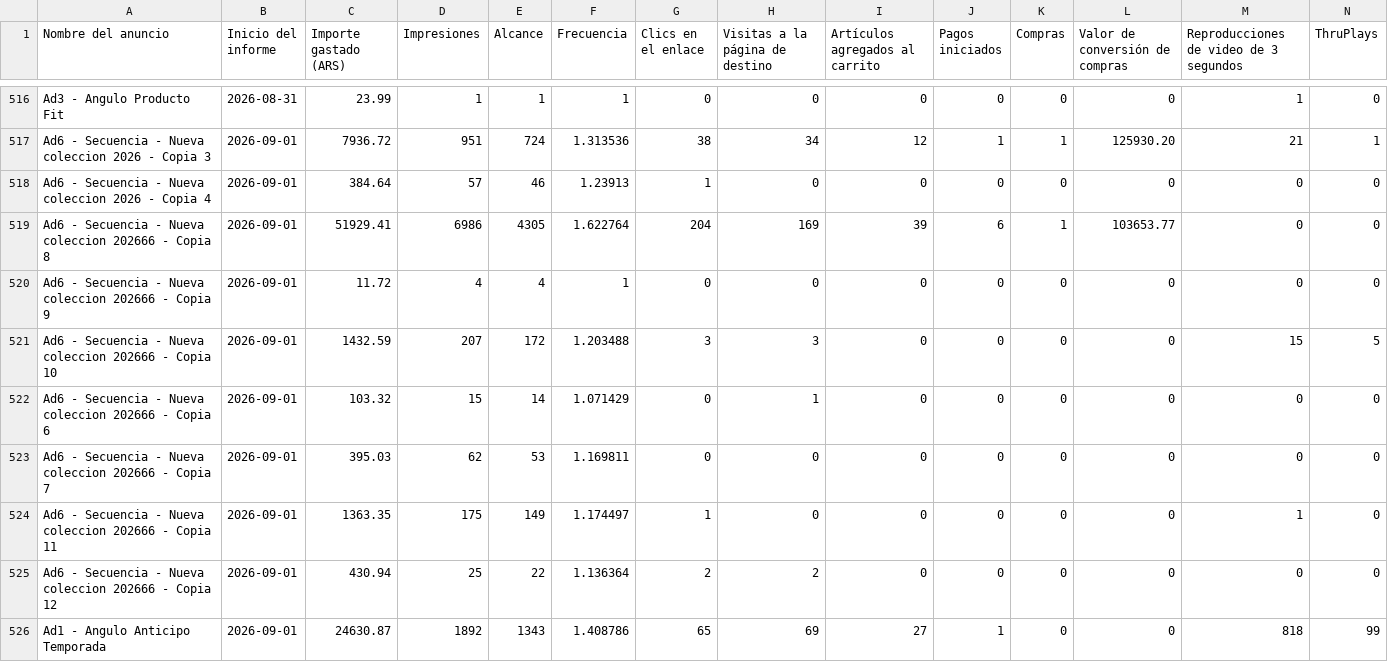
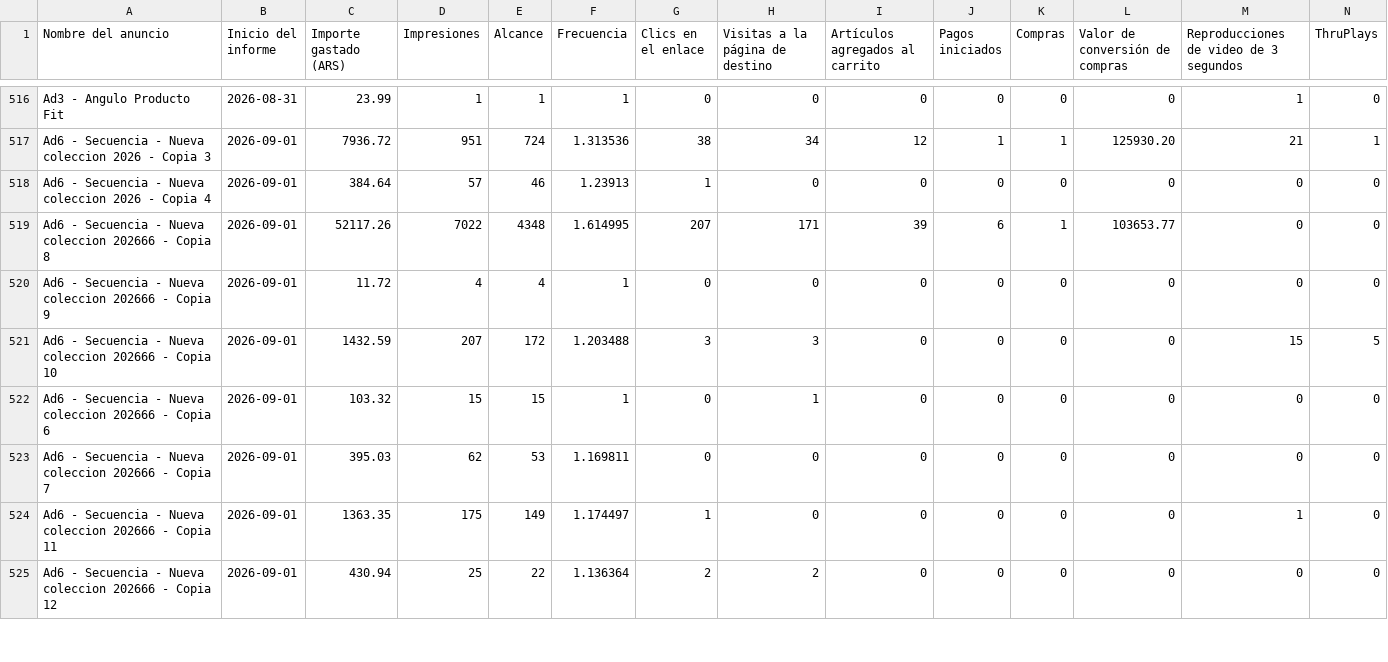
Before and after one commit to magdalenadialeva/maia-hub, a CSV file: exports/mossy/mossy_auto.csv, drawn as a sheet; only a part is shown, gaps mark what is left out; removed rows and columns are numbered as before the commit, all else as after; rows hold the shown columns only; the diff covers the shown part only; the diff names each change by its address in the sheet, - before the commit and + after, or states it on an @@ line.

Commit message:
auto: regenerar data desde export (2026-09-02)

```diff
--- a/exports/mossy/mossy_auto.csv
+++ b/exports/mossy/mossy_auto.csv
-C519 (Importe gastado (ARS)): 51929.41
+C519 (Importe gastado (ARS)): 52117.26
-D519 (Impresiones): 6986
+D519 (Impresiones): 7022
-E519 (Alcance): 4305
+E519 (Alcance): 4348
-F519 (Frecuencia): 1.622764
+F519 (Frecuencia): 1.614995
-G519 (Clics en el enlace): 204
+G519 (Clics en el enlace): 207
-H519 (Visitas a la página de destino): 169
+H519 (Visitas a la página de destino): 171
-E522 (Alcance): 14
+E522 (Alcance): 15
-F522 (Frecuencia): 1.071429
+F522 (Frecuencia): 1
-row 526: Ad1 - Angulo Anticipo Temporada | 2026-09-01 | 24630.87 | 1892 | 1343 | 1.408786 | 65 | 69 | 27 | 1 | 0 | 0 | 818 | 99
```
Also changed, not shown: 6 added rows elsewhere in this file, brandbrain/vresia_creativos.csv, brandbrain/vresia_diario.csv, 32 other files.
